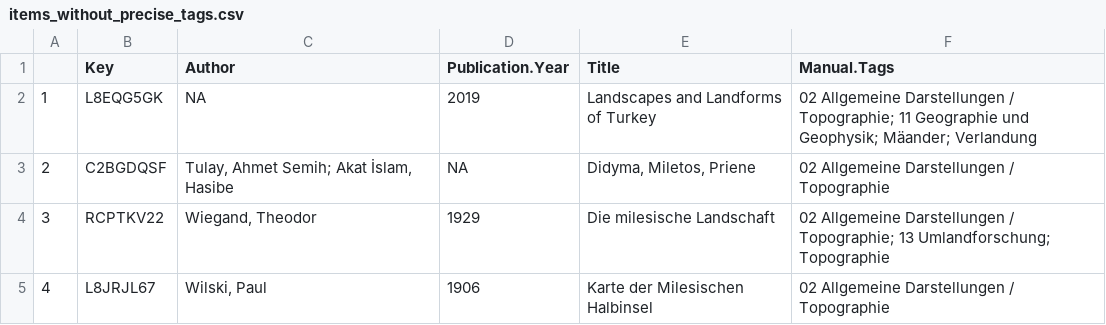
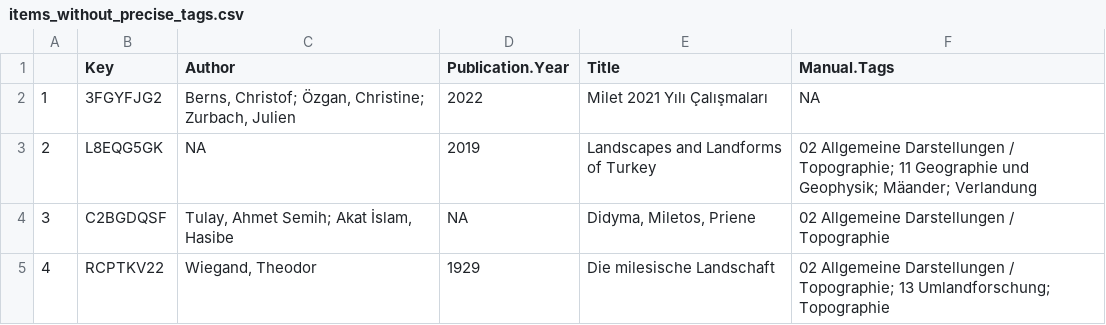
Before and after one commit to Miletus-Excavation/Miletus_Bibliography, a CSV file: out/items_without_precise_tags.csv, drawn as a sheet; only a part is shown; the shorter side is filled out with more unchanged rows; addresses are those after the commit; the diff names each change by its address in the sheet, - before the commit and + after, or states it on an @@ line.

```diff
--- a/out/items_without_precise_tags.csv
+++ b/out/items_without_precise_tags.csv
+row 2: 1 | 3FGYFJG2 | Berns, Christof; Özgan, Christine; Zurbach, Julien | 2022 | Milet 2021 Yılı Çalışmaları | NA
@@ column A renumbered from row 3 down @@
```
Also changed, not shown: data/Milet_Bibliography_CSV.csv, 12 other files.
